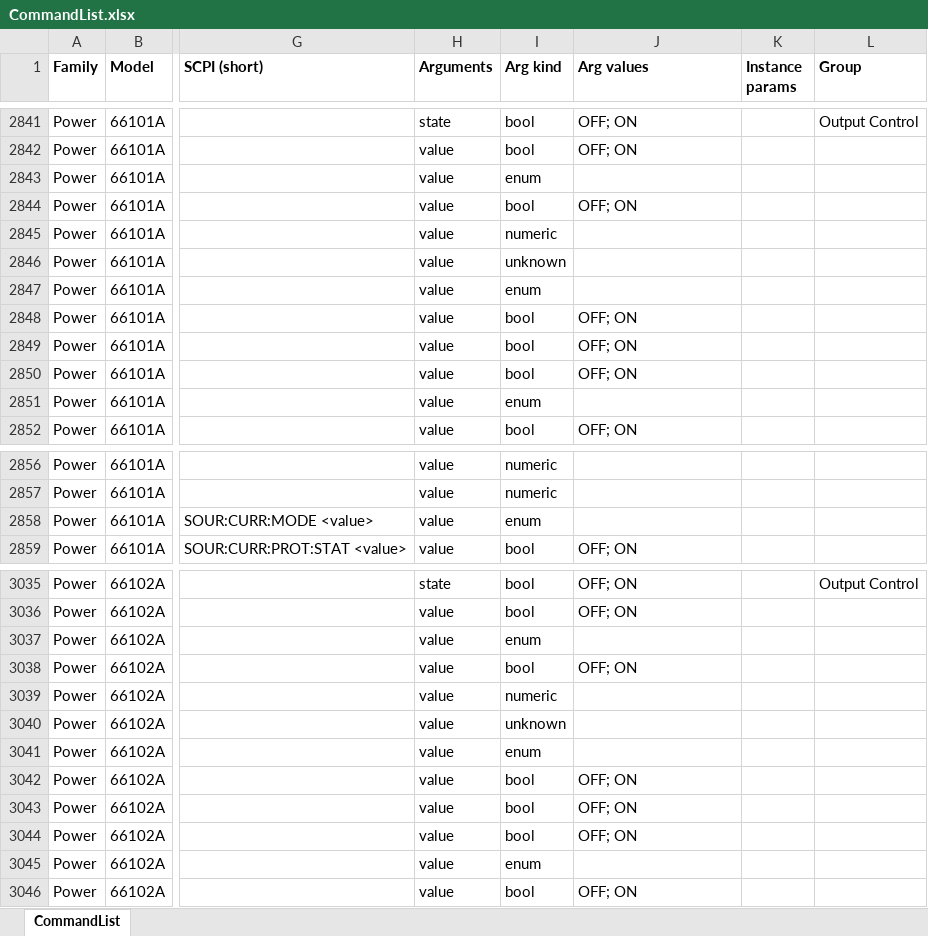
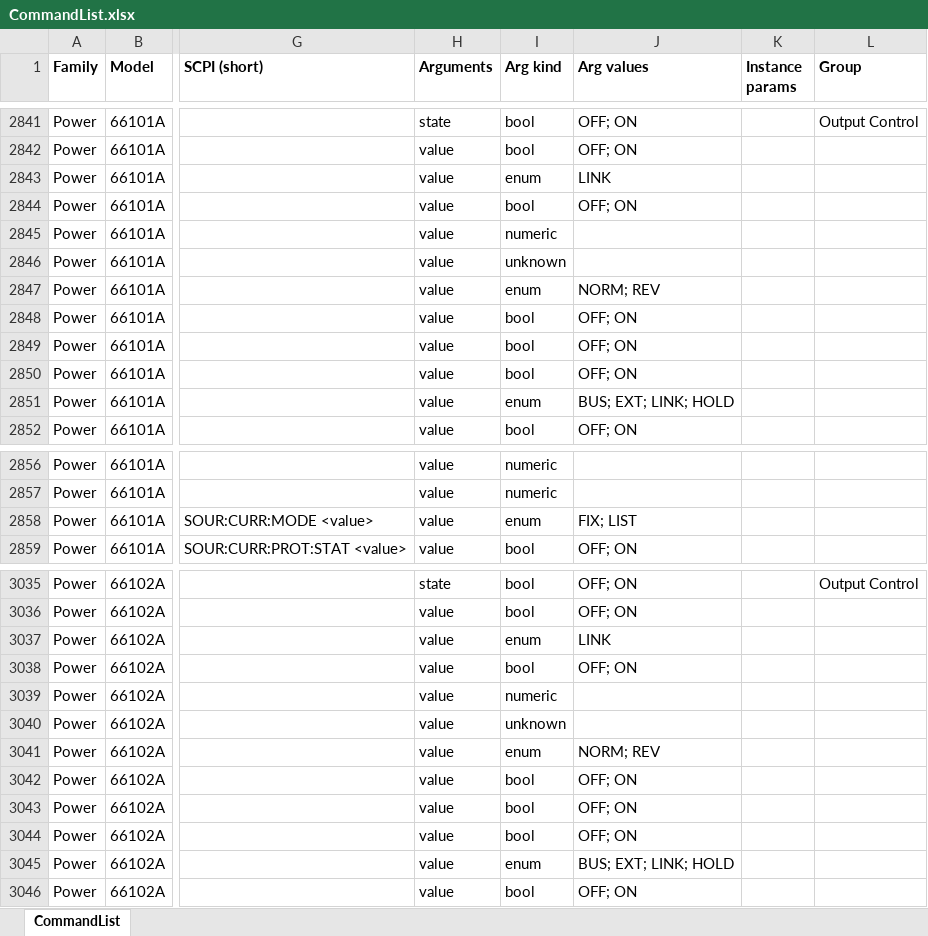
Before and after one commit to LikeDotAudio/APK.plugin.instruments.VISA, an Excel workbook: _komand/CommandList.xlsx, sheet CommandList, drawn as a sheet; only a part is shown, gaps mark what is left out; values as stored, in another font and other column widths than the file's, no borders; the diff covers the shown part only; the diff names each change by its address in the sheet, - before the commit and + after, or states it on an @@ line.

```diff
--- a/_komand/CommandList.xlsx (sheet CommandList)
+++ b/_komand/CommandList.xlsx (sheet CommandList)
-J2843 (Arg values): (empty)
+J2843 (Arg values): LINK
-J2847 (Arg values): (empty)
+J2847 (Arg values): NORM; REV
-J2851 (Arg values): (empty)
+J2851 (Arg values): BUS; EXT; LINK; HOLD
-J2858 (Arg values): (empty)
+J2858 (Arg values): FIX; LIST
-J3037 (Arg values): (empty)
+J3037 (Arg values): LINK
-J3041 (Arg values): (empty)
+J3041 (Arg values): NORM; REV
-J3045 (Arg values): (empty)
+J3045 (Arg values): BUS; EXT; LINK; HOLD
```
Also changed, not shown: 21 edited cells elsewhere in this sheet, 49 other files.
